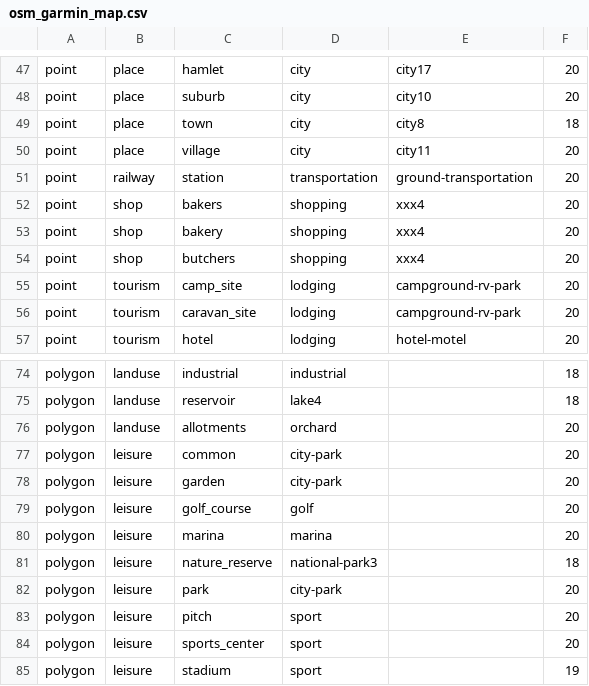
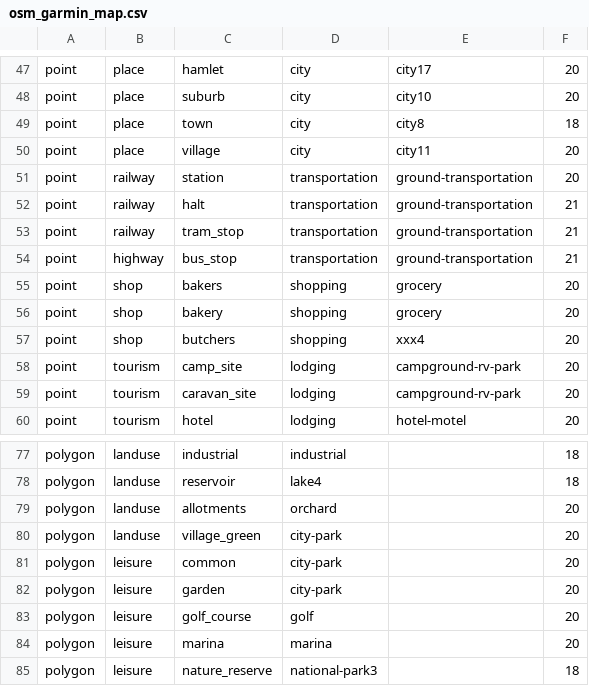
Before and after one commit to burto/mkgmap, a CSV file: resources/osm_garmin_map.csv, drawn as a sheet; only a part is shown, gaps mark what is left out; the shorter side is filled out with more unchanged rows.

Commit message:
Applied to wrong branch so merged from bigtre 540,541: --- Patch by Elrond:
* Added "ground-transportation" for bus-stops, tram-stops,
  and railway-halts
* bakery is better found under grocery than under xxx4
* Add landuse=village_green
---



git-svn-id: http://svn.parabola.me.uk/mkgmap/trunk@542 25d90789-57f7-4ee0-8453-03a3dfeeeb22

```diff
--- a/resources/osm_garmin_map.csv
+++ b/resources/osm_garmin_map.csv
@@ -51,4 +51,7 @@ point|place|village|city|city11|20
 point|railway|station|transportation|ground-transportation|20
-point|shop|bakers|shopping|xxx4|20
-point|shop|bakery|shopping|xxx4|20
+point|railway|halt|transportation|ground-transportation|21
+point|railway|tram_stop|transportation|ground-transportation|21
+point|highway|bus_stop|transportation|ground-transportation|21
+point|shop|bakers|shopping|grocery|20
+point|shop|bakery|shopping|grocery|20
 point|shop|butchers|shopping|xxx4|20
@@ -76,2 +79,3 @@ polygon|landuse|reservoir|lake4||18
 polygon|landuse|allotments|orchard||20
+polygon|landuse|village_green|city-park||20
 polygon|leisure|common|city-park||20
```
Also changed, not shown: resources/map-features.csv.
